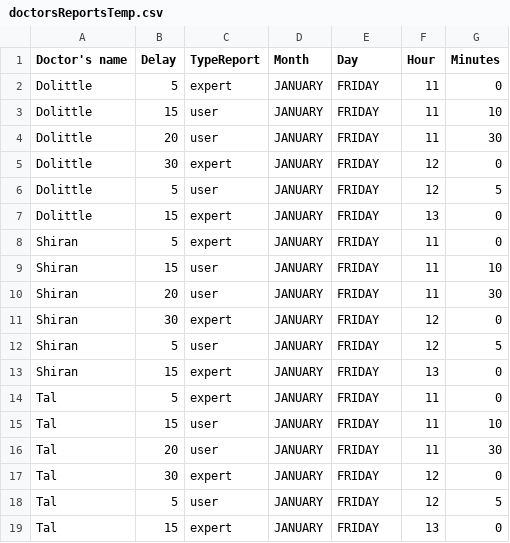
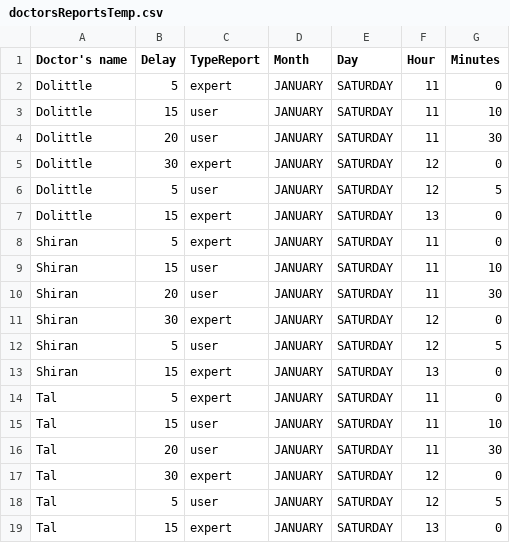
Before and after one commit to Itayventura/DoctorsDelay, a CSV file: Algorithms/doctorsReportsTemp.csv, drawn as a sheet.

```diff
--- a/Algorithms/doctorsReportsTemp.csv
+++ b/Algorithms/doctorsReportsTemp.csv
@@ -1,19 +1,19 @@
 Doctor's name,Delay,TypeReport,Month,Day,Hour,Minutes
-Dolittle,5,expert,JANUARY,FRIDAY,11,0
-Dolittle,15,user,JANUARY,FRIDAY,11,10
-Dolittle,20,user,JANUARY,FRIDAY,11,30
-Dolittle,30,expert,JANUARY,FRIDAY,12,0
-Dolittle,5,user,JANUARY,FRIDAY,12,5
-Dolittle,15,expert,JANUARY,FRIDAY,13,0
-Shiran,5,expert,JANUARY,FRIDAY,11,0
-Shiran,15,user,JANUARY,FRIDAY,11,10
-Shiran,20,user,JANUARY,FRIDAY,11,30
-Shiran,30,expert,JANUARY,FRIDAY,12,0
-Shiran,5,user,JANUARY,FRIDAY,12,5
-Shiran,15,expert,JANUARY,FRIDAY,13,0
-Tal,5,expert,JANUARY,FRIDAY,11,0
-Tal,15,user,JANUARY,FRIDAY,11,10
-Tal,20,user,JANUARY,FRIDAY,11,30
-Tal,30,expert,JANUARY,FRIDAY,12,0
-Tal,5,user,JANUARY,FRIDAY,12,5
-Tal,15,expert,JANUARY,FRIDAY,13,0
+Dolittle,5,expert,JANUARY,SATURDAY,11,0
+Dolittle,15,user,JANUARY,SATURDAY,11,10
+Dolittle,20,user,JANUARY,SATURDAY,11,30
+Dolittle,30,expert,JANUARY,SATURDAY,12,0
+Dolittle,5,user,JANUARY,SATURDAY,12,5
+Dolittle,15,expert,JANUARY,SATURDAY,13,0
+Shiran,5,expert,JANUARY,SATURDAY,11,0
+Shiran,15,user,JANUARY,SATURDAY,11,10
+Shiran,20,user,JANUARY,SATURDAY,11,30
+Shiran,30,expert,JANUARY,SATURDAY,12,0
+Shiran,5,user,JANUARY,SATURDAY,12,5
+Shiran,15,expert,JANUARY,SATURDAY,13,0
+Tal,5,expert,JANUARY,SATURDAY,11,0
+Tal,15,user,JANUARY,SATURDAY,11,10
+Tal,20,user,JANUARY,SATURDAY,11,30
+Tal,30,expert,JANUARY,SATURDAY,12,0
+Tal,5,user,JANUARY,SATURDAY,12,5
+Tal,15,expert,JANUARY,SATURDAY,13,0
```
Also changed, not shown: 5 other files.
